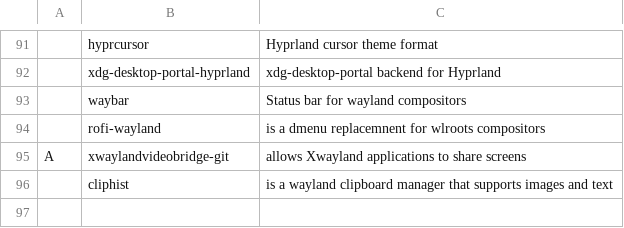
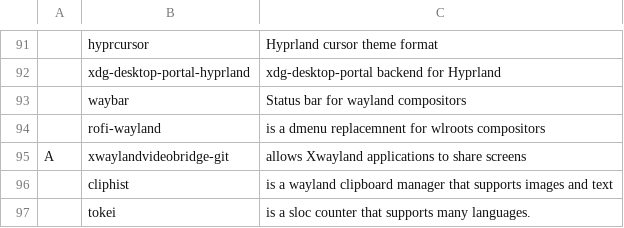
Before and after one commit to ZachWWalden/LARBS, a CSV file: static/prog_groups/base_wayland.csv, drawn as a sheet; only a part is shown, gaps mark what is left out.

Commit message:
feat: add tokei to wayland

```diff
--- a/static/prog_groups/base_wayland.csv
+++ b/static/prog_groups/base_wayland.csv
@@ -96 +96,2 @@ A,xwaylandvideobridge-git, allows Xwayland applications to share screens
 ,cliphist, is a wayland clipboard manager that supports images and text
+,tokei, is a sloc counter that supports many languages.
```
